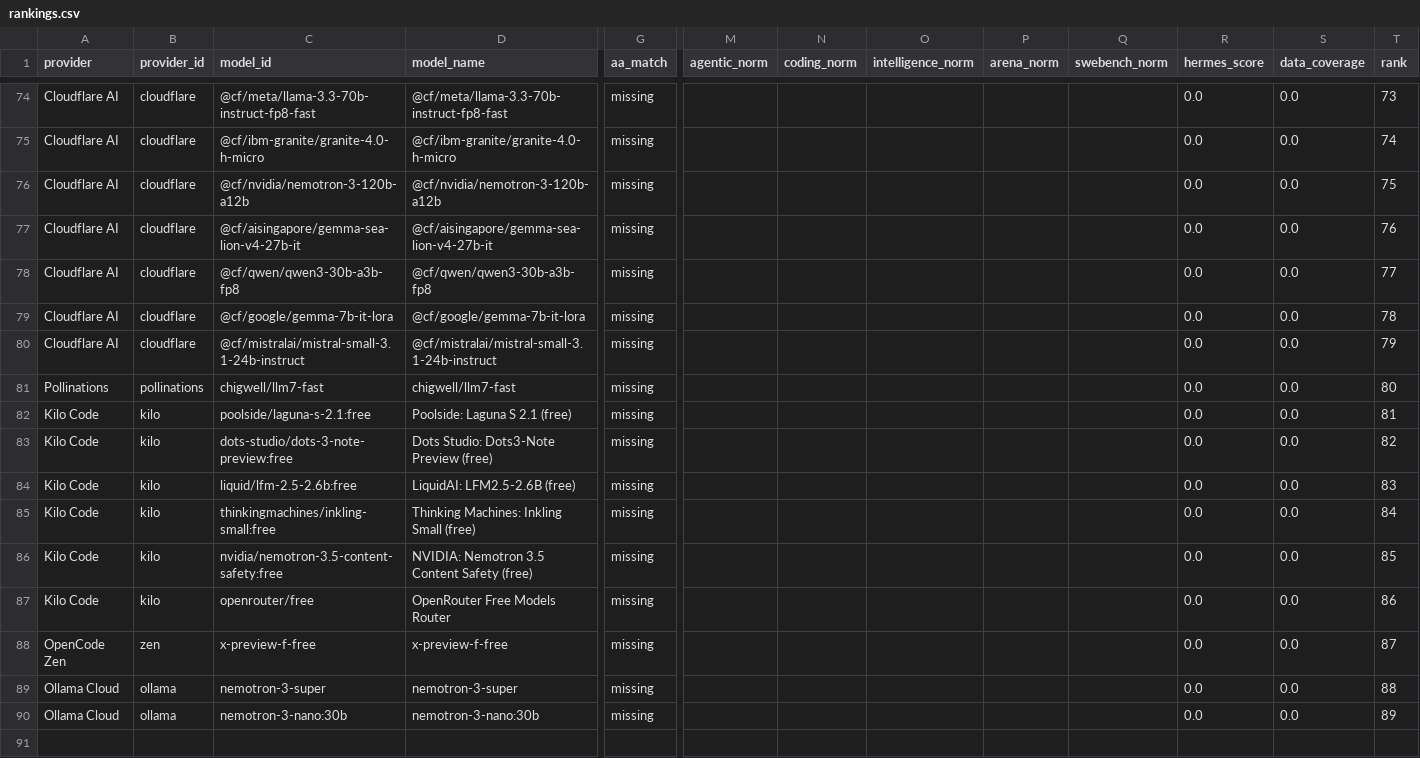
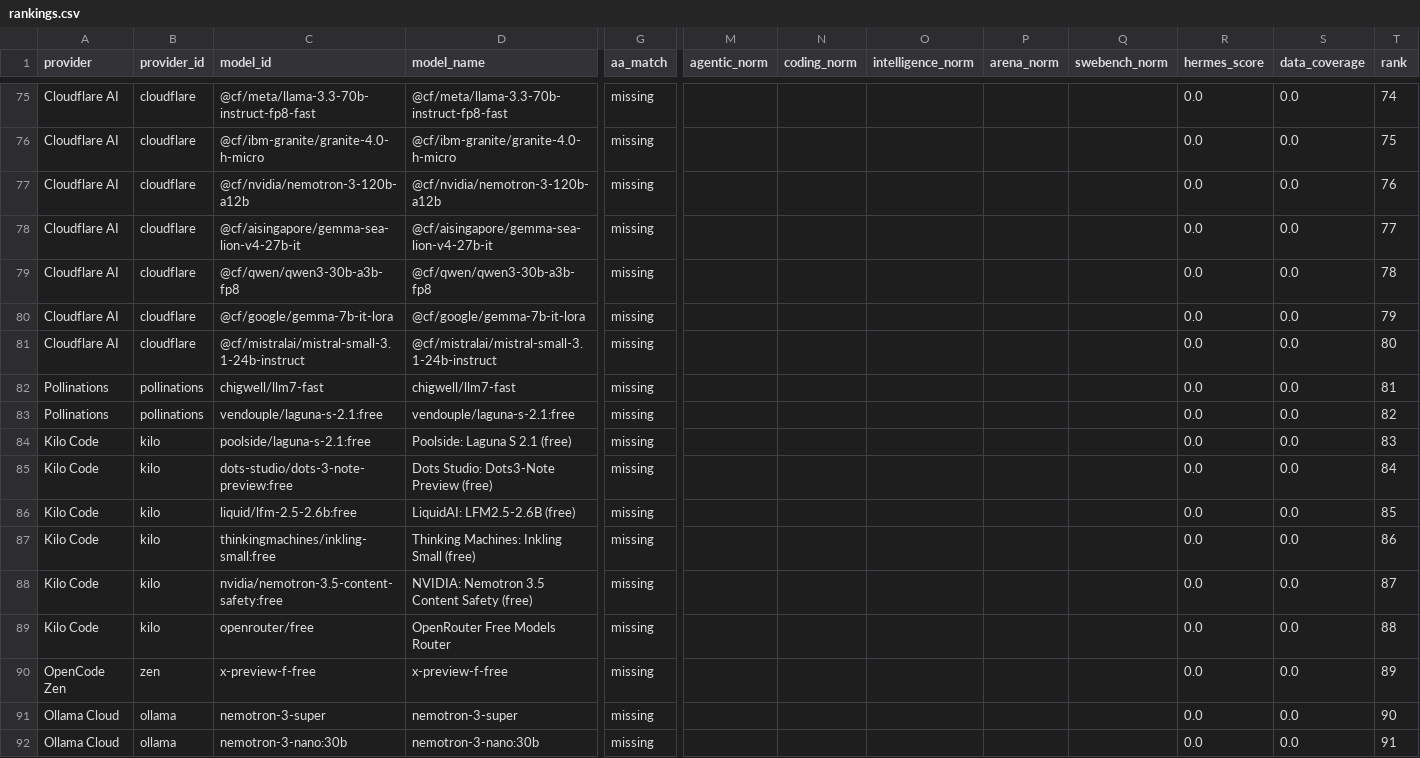
Before and after one commit to krishnak2c/llm-availability-dashboard, a CSV file: docs/availability/rankings.csv, drawn as a sheet; only a part is shown, gaps mark what is left out; addresses are those after the commit; rows hold the shown columns only; the diff covers the shown part only; the diff names each change by its address in the sheet, - before the commit and + after, or states it on an @@ line.

```diff
--- a/docs/availability/rankings.csv
+++ b/docs/availability/rankings.csv
-T75 (rank): 73
+T75 (rank): 74
-T76 (rank): 74
+T76 (rank): 75
-T77 (rank): 75
+T77 (rank): 76
-T78 (rank): 76
+T78 (rank): 77
-T79 (rank): 77
+T79 (rank): 78
-T80 (rank): 78
+T80 (rank): 79
-T81 (rank): 79
+T81 (rank): 80
-T82 (rank): 80
+T82 (rank): 81
+row 83: Pollinations | pollinations | vendouple/laguna-s-2.1:free | vendouple/laguna-s-2.1:free | missing |  |  |  |  |  | 0.0 | 0.0 | 82
-T84 (rank): 81
+T84 (rank): 83
-T85 (rank): 82
+T85 (rank): 84
-T86 (rank): 83
+T86 (rank): 85
-T87 (rank): 84
+T87 (rank): 86
-T88 (rank): 85
+T88 (rank): 87
-T89 (rank): 86
+T89 (rank): 88
-T90 (rank): 87
+T90 (rank): 89
-T91 (rank): 88
+T91 (rank): 90
-T92 (rank): 89
+T92 (rank): 91
```
Also changed, not shown: 1 added row and 26 edited cells elsewhere in this file, 26 other files.
